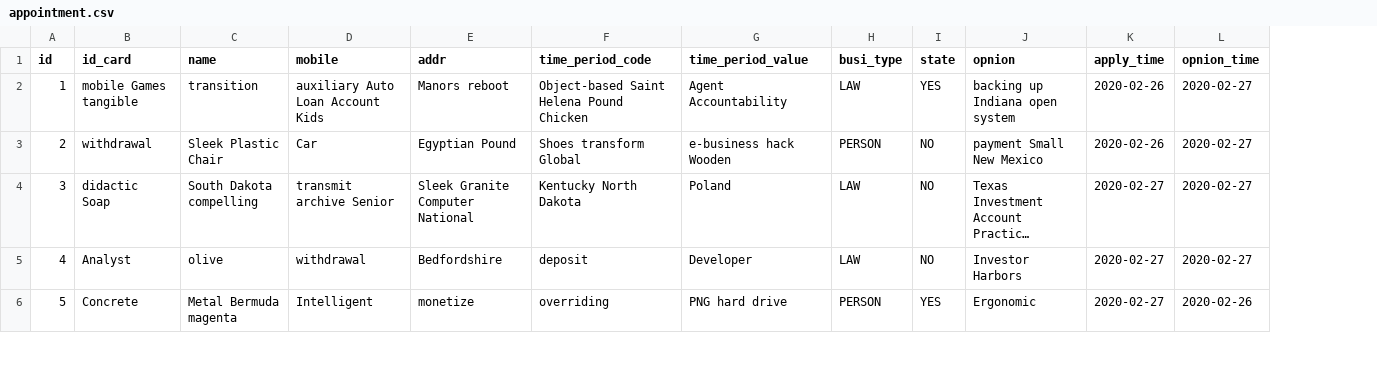
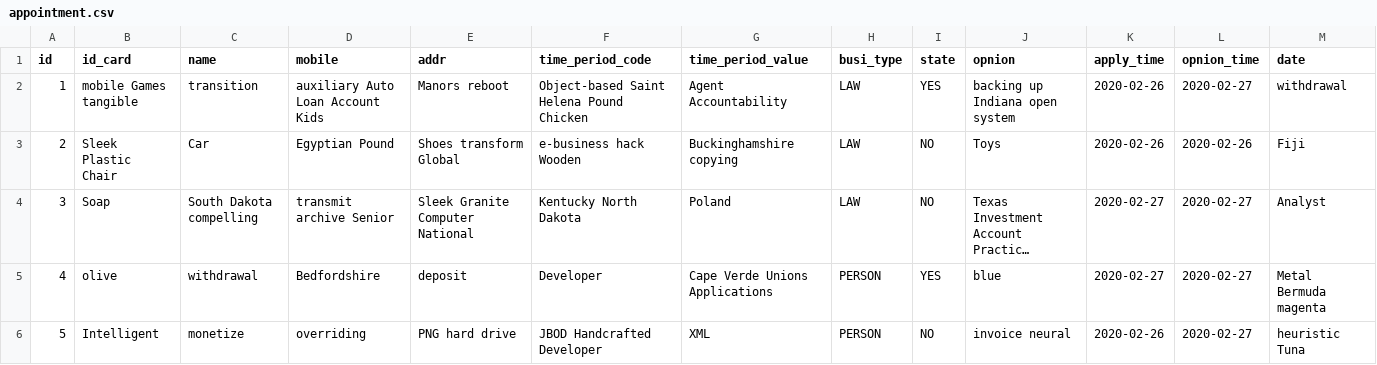
Before and after one commit to qinxinddv/appointment, a CSV file: src/main/resources/config/liquibase/fake-data/appointment.csv, drawn as a sheet; only a part is shown; long unchanged cells end in …; the diff covers the shown part only; the diff names each change by its address in the sheet, - before the commit and + after, or states it on an @@ line.

```diff
--- a/src/main/resources/config/liquibase/fake-data/appointment.csv
+++ b/src/main/resources/config/liquibase/fake-data/appointment.csv
+column M (date), rows 2-6: withdrawal | Fiji | Analyst | Metal Bermuda magenta | heuristic Tuna
-B3 (id_card): withdrawal
+B3 (id_card): Sleek Plastic Chair
-C3 (name): Sleek Plastic Chair
+C3 (name): Car
-D3 (mobile): Car
+D3 (mobile): Egyptian Pound
-E3 (addr): Egyptian Pound
+E3 (addr): Shoes transform Global
-F3 (time_period_code): Shoes transform Global
+F3 (time_period_code): e-business hack Wooden
-G3 (time_period_value): e-business hack Wooden
+G3 (time_period_value): Buckinghamshire copying
-H3 (busi_type): PERSON
+H3 (busi_type): LAW
-J3 (opnion): payment Small New Mexico
+J3 (opnion): Toys
-L3 (opnion_time): 2020-02-27
+L3 (opnion_time): 2020-02-26
-B4 (id_card): didactic Soap
+B4 (id_card): Soap
-B5 (id_card): Analyst
+B5 (id_card): olive
-C5 (name): olive
+C5 (name): withdrawal
-D5 (mobile): withdrawal
+D5 (mobile): Bedfordshire
-E5 (addr): Bedfordshire
+E5 (addr): deposit
-F5 (time_period_code): deposit
+F5 (time_period_code): Developer
-G5 (time_period_value): Developer
+G5 (time_period_value): Cape Verde Unions Applications
-H5 (busi_type): LAW
+H5 (busi_type): PERSON
-I5 (state): NO
+I5 (state): YES
-J5 (opnion): Investor Harbors
+J5 (opnion): blue
-B6 (id_card): Concrete
+B6 (id_card): Intelligent
-C6 (name): Metal Bermuda magenta
+C6 (name): monetize
-D6 (mobile): Intelligent
+D6 (mobile): overriding
-E6 (addr): monetize
+E6 (addr): PNG hard drive
-F6 (time_period_code): overriding
+F6 (time_period_code): JBOD Handcrafted Developer
-G6 (time_period_value): PNG hard drive
+G6 (time_period_value): XML
-I6 (state): YES
+I6 (state): NO
-J6 (opnion): Ergonomic
+J6 (opnion): invoice neural
-K6 (apply_time): 2020-02-27
+K6 (apply_time): 2020-02-26
-L6 (opnion_time): 2020-02-26
+L6 (opnion_time): 2020-02-27
```
Also changed, not shown: 41 edited cells elsewhere in this file, 11 other files.
